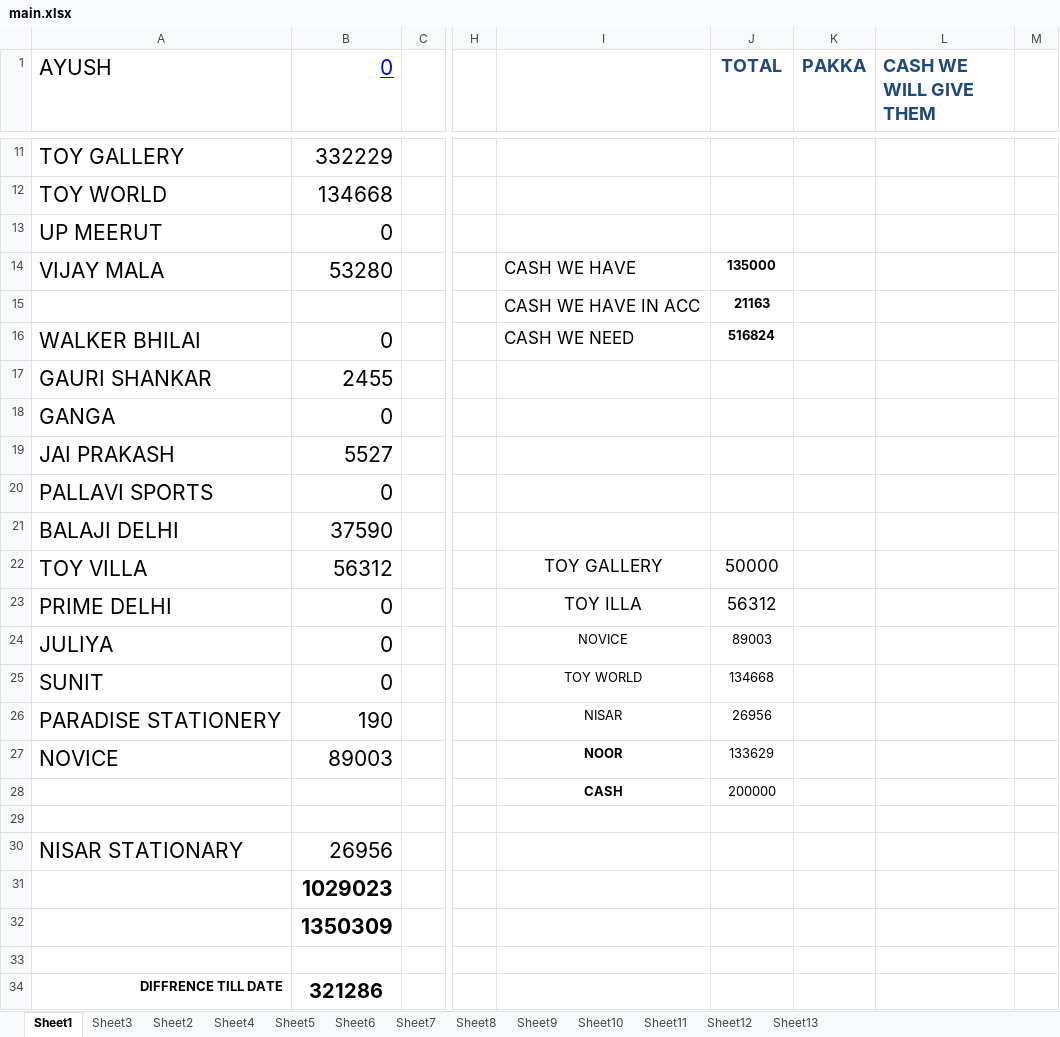
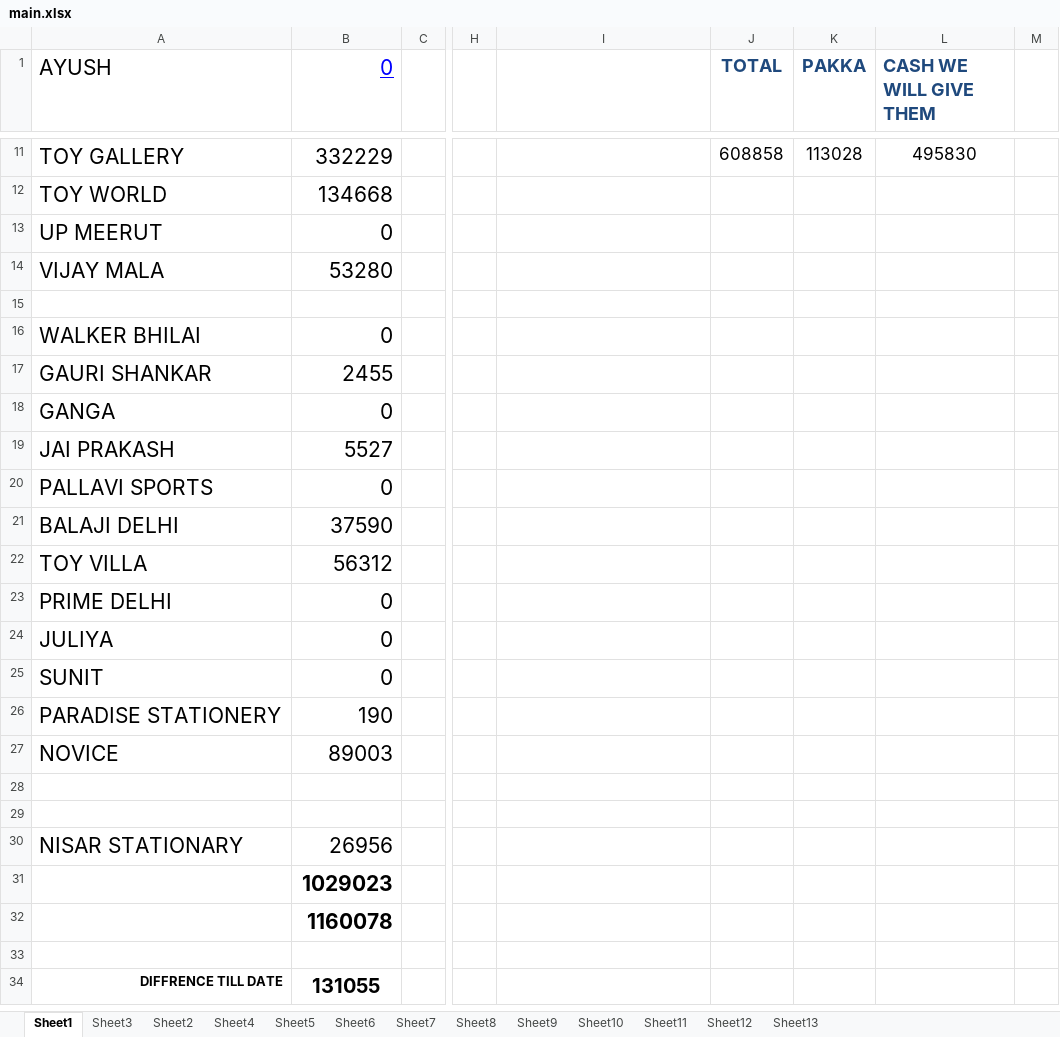
Before and after one commit to hunksammy/2084377289testbysam, an Excel workbook: IMPORTANT/main.xlsx, sheet Sheet1, drawn as a sheet; only a part is shown, gaps mark what is left out; values as stored, in another font and other column widths than the file's, no borders; conditional formats not drawn; rows hold the shown columns only; the diff covers the shown part only; the diff names each change by its address in the sheet, - before the commit and + after, or states it on an @@ line.

```diff
--- a/IMPORTANT/main.xlsx (sheet Sheet1)
+++ b/IMPORTANT/main.xlsx (sheet Sheet1)
-J11 (TOTAL): (empty)
+J11 (TOTAL): 608858
-K11 (PAKKA): (empty)
+K11 (PAKKA): 113028
-L11 (CASH WE WILL GIVE THEM): (empty)
+L11 (CASH WE WILL GIVE THEM): 495830
-I14: CASH WE HAVE
+I14: (empty)
-J14 (TOTAL): 135000
+J14 (TOTAL): (empty)
-row 15:  |  |  |  | CASH WE HAVE IN ACC | 21163
+row 15: (empty)
-I16: CASH WE NEED
+I16: (empty)
-J16 (TOTAL): 516824
+J16 (TOTAL): (empty)
-I22: TOY GALLERY
+I22: (empty)
-J22 (TOTAL): 50000
+J22 (TOTAL): (empty)
-I23: TOY ILLA
+I23: (empty)
-J23 (TOTAL): 56312
+J23 (TOTAL): (empty)
-I24: NOVICE
+I24: (empty)
-J24 (TOTAL): 89003
+J24 (TOTAL): (empty)
-I25: TOY WORLD
+I25: (empty)
-J25 (TOTAL): 134668
+J25 (TOTAL): (empty)
-I26: NISAR
+I26: (empty)
-J26 (TOTAL): 26956
+J26 (TOTAL): (empty)
-I27: NOOR
+I27: (empty)
-J27 (TOTAL): 133629
+J27 (TOTAL): (empty)
-row 28:  |  |  |  | CASH | 200000
+row 28: (empty)
-B32 (0): 1350309
+B32 (0): 1160078
-B34 (0): 321286
+B34 (0): 131055
```
Also changed, not shown: 32 edited cells and cell formats elsewhere in this sheet, sheet Sheet2, 5 other files.
